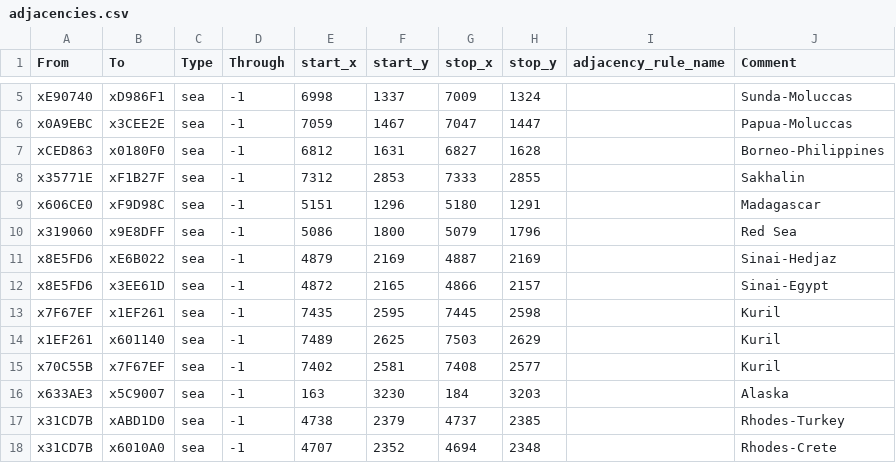
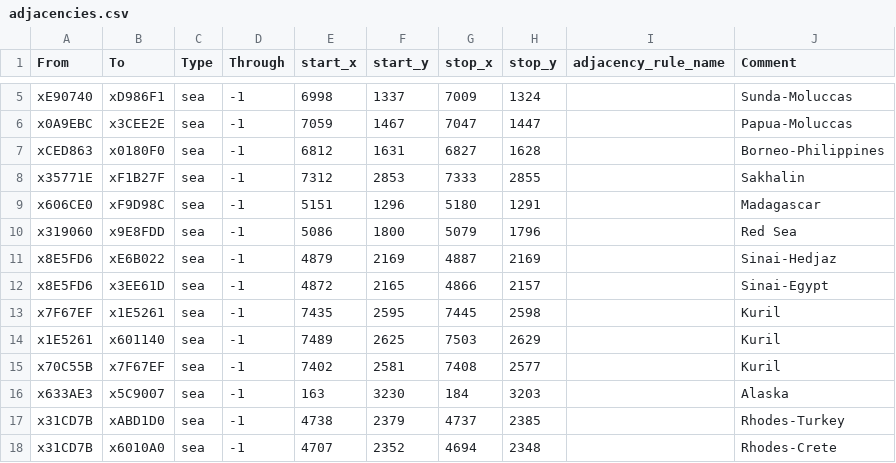
Before and after one commit to Cold-War-Project/CWP-Main, a CSV file: map_data/adjacencies.csv, drawn as a sheet; only a part is shown, gaps mark what is left out.

```diff
--- a/map_data/adjacencies.csv
+++ b/map_data/adjacencies.csv
@@ -9,7 +9,7 @@ x35771E;xF1B27F;sea;-1;7312;2853;7333;2855;;Sakhalin
 x606CE0;xF9D98C;sea;-1;5151;1296;5180;1291;;Madagascar
-x319060;x9E8DFF;sea;-1;5086;1800;5079;1796;;Red Sea
+x319060;x9E8FDD;sea;-1;5086;1800;5079;1796;;Red Sea
 x8E5FD6;xE6B022;sea;-1;4879;2169;4887;2169;;Sinai-Hedjaz
 x8E5FD6;x3EE61D;sea;-1;4872;2165;4866;2157;;Sinai-Egypt
-x7F67EF;x1EF261;sea;-1;7435;2595;7445;2598;;Kuril
-x1EF261;x601140;sea;-1;7489;2625;7503;2629;;Kuril
+x7F67EF;x1E5261;sea;-1;7435;2595;7445;2598;;Kuril
+x1E5261;x601140;sea;-1;7489;2625;7503;2629;;Kuril
 x70C55B;x7F67EF;sea;-1;7402;2581;7408;2577;;Kuril
```
Also changed, not shown: 21 other files.
